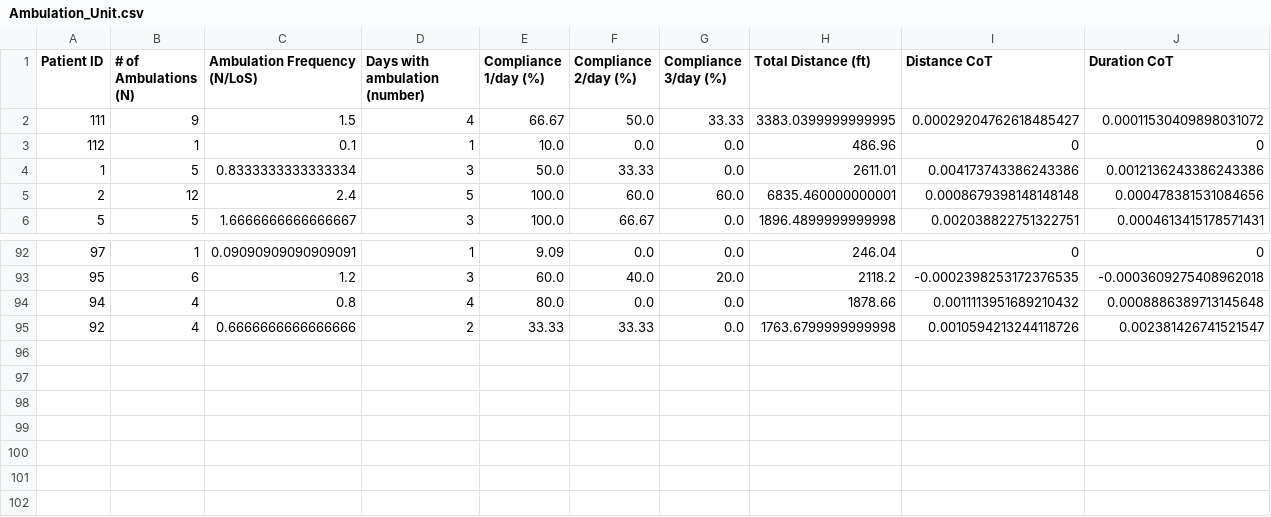
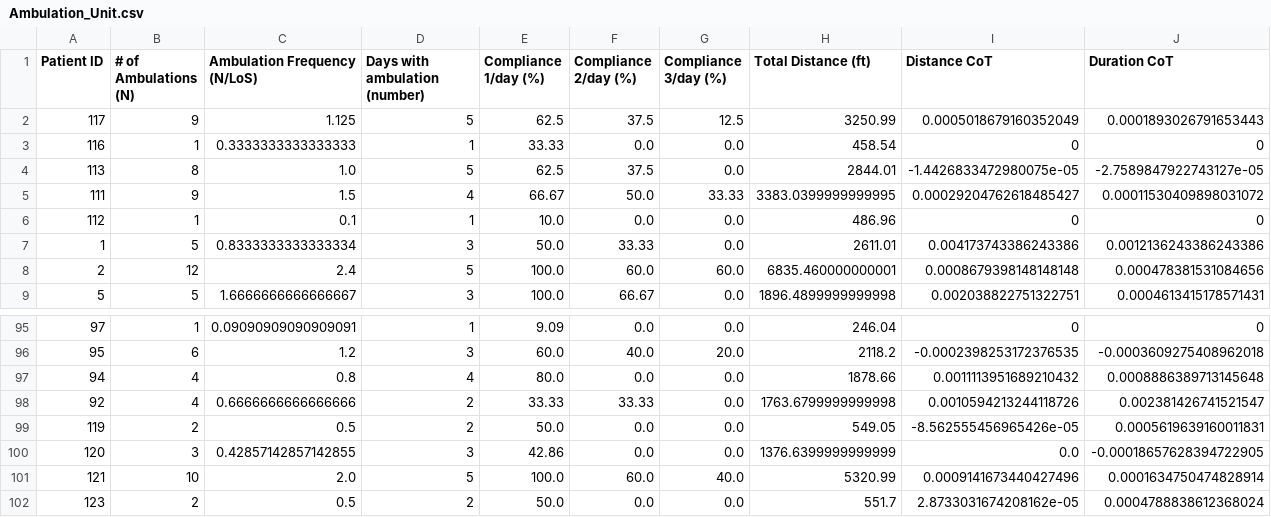
Before and after one commit to inhealth-measurement-corps/Temp, a CSV file: converter/Ambulation_Unit.csv, drawn as a sheet; only a part is shown, gaps mark what is left out; rows hold the shown columns only; the diff names each change by its address in the sheet, - before the commit and + after, or states it on an @@ line.

```diff
--- a/converter/Ambulation_Unit.csv
+++ b/converter/Ambulation_Unit.csv
+row 2: 117 | 9 | 1.125 | 5 | 62.5 | 37.5 | 12.5 | 3250.99 | 0.0005018679160352049 | 0.0001893026791653443
+row 3: 116 | 1 | 0.3333333333333333 | 1 | 33.33 | 0.0 | 0.0 | 458.54 | 0 | 0
+row 4: 113 | 8 | 1.0 | 5 | 62.5 | 37.5 | 0.0 | 2844.01 | -1.4426833472980075e-05 | -2.7589847922743127e-05
+row 99: 119 | 2 | 0.5 | 2 | 50.0 | 0.0 | 0.0 | 549.05 | -8.562555456965426e-05 | 0.0005619639160011831
+row 100: 120 | 3 | 0.42857142857142855 | 3 | 42.86 | 0.0 | 0.0 | 1376.6399999999999 | 0.0 | -0.00018657628394722905
+row 101: 121 | 10 | 2.0 | 5 | 100.0 | 60.0 | 40.0 | 5320.99 | 0.0009141673440427496 | 0.0001634750474828914
+row 102: 123 | 2 | 0.5 | 2 | 50.0 | 0.0 | 0.0 | 551.7 | 2.8733031674208162e-05 | 0.0004788838612368024
```
Also changed, not shown: converter/Ambulation_Daily.csv, 12 other files.
